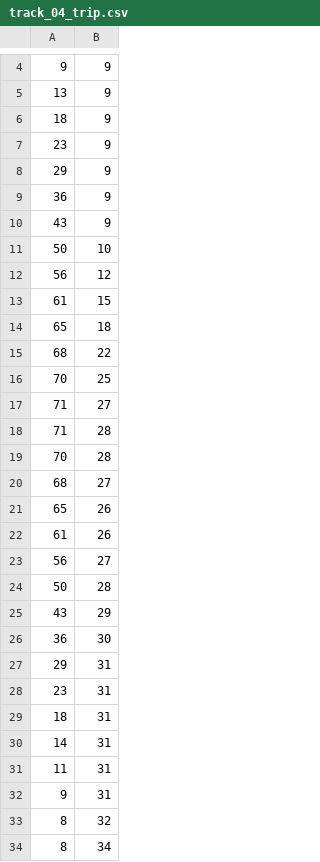
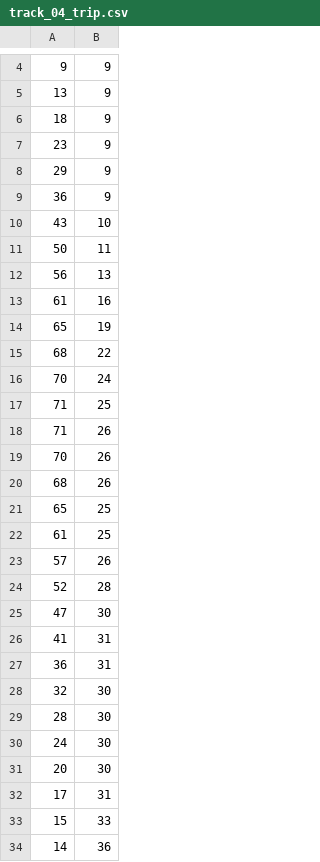
Before and after one commit to UnJay-0/RaceTrack, a CSV file: output/track_04/improved/track_04_trip.csv, drawn as a sheet; only a part is shown, gaps mark what is left out; the diff covers the shown part only.

```diff
--- a/output/track_04/improved/track_04_trip.csv
+++ b/output/track_04/improved/track_04_trip.csv
@@ -9,26 +9,26 @@
 36,9
-43,9
-50,10
-56,12
-61,15
-65,18
+43,10
+50,11
+56,13
+61,16
+65,19
 68,22
-70,25
-71,27
-71,28
-70,28
-68,27
-65,26
-61,26
-56,27
-50,28
-43,29
-36,30
-29,31
-23,31
-18,31
-14,31
-11,31
-9,31
-8,32
-8,34
+70,24
+71,25
+71,26
+70,26
+68,26
+65,25
+61,25
+57,26
+52,28
+47,30
+41,31
+36,31
+32,30
+28,30
+24,30
+20,30
+17,31
+15,33
+14,36
```
Also changed, not shown: 8 added rows, 8 removed rows and 4 edited cells elsewhere in this file, output/track_03/improved/track_03_trip.csv, output/track_05/improved/track_05_trip.csv, 51 other files.
